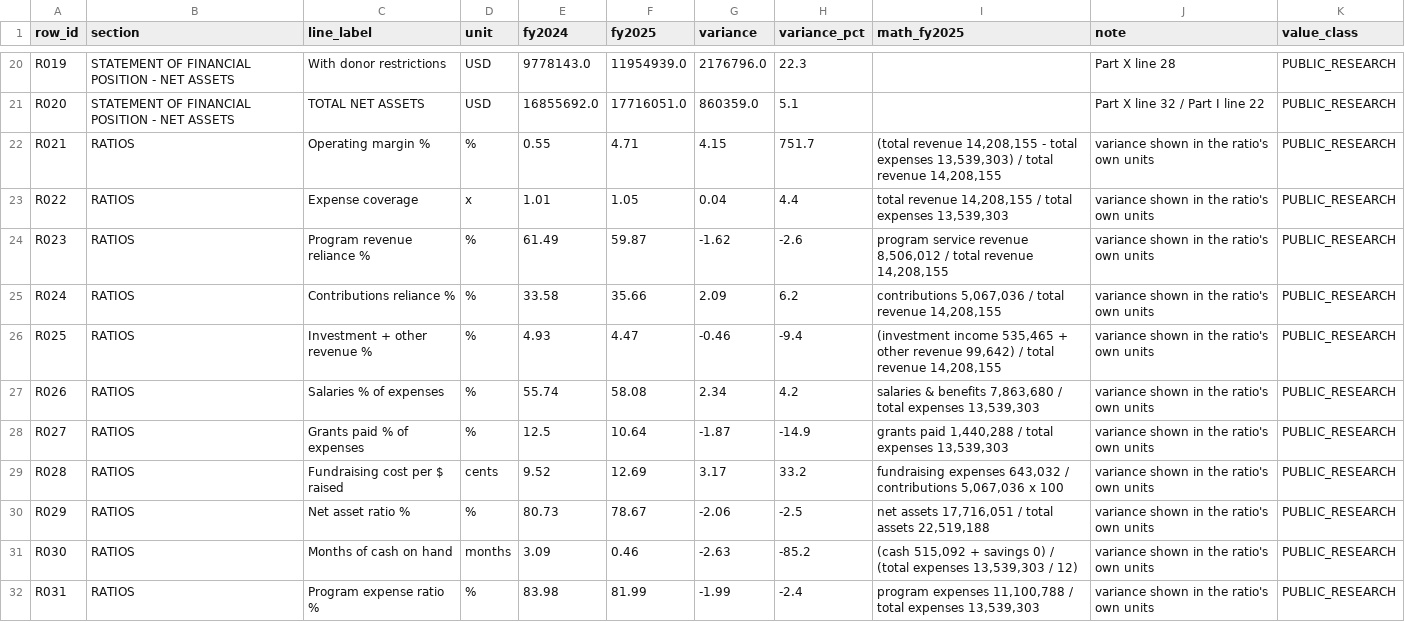
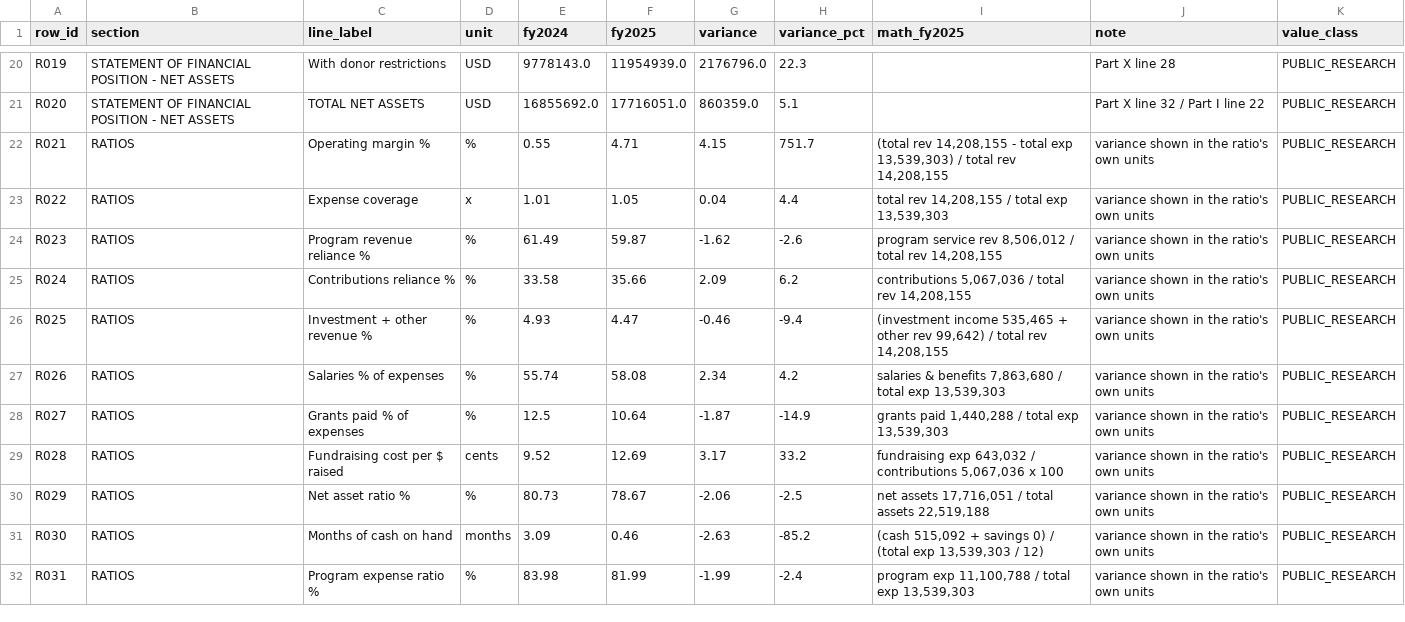
Before and after one commit to jessiesfaith/Finance-ML, a CSV file: reports/nfp_990_yoy.csv, drawn as a sheet; only a part is shown, gaps mark what is left out; the diff covers the shown part only.

```diff
--- a/reports/nfp_990_yoy.csv
+++ b/reports/nfp_990_yoy.csv
@@ -21,12 +21,12 @@ R019,STATEMENT OF FINANCIAL POSITION - NET ASSETS,With donor restrictions,USD,97
 R020,STATEMENT OF FINANCIAL POSITION - NET ASSETS,TOTAL NET ASSETS,USD,16855692.0,17716051.0,860359.0,5.1,,Part X line 32 / Part I line 22,PUBLIC_RESEARCH
-R021,RATIOS,Operating margin %,%,0.55,4.71,4.15,751.7,"(total revenue 14,208,155 - total expenses 13,539,303) / total revenue 14,208,155",variance shown in the ratio's own units,PUBLIC_RESEARCH
-R022,RATIOS,Expense coverage,x,1.01,1.05,0.04,4.4,"total revenue 14,208,155 / total expenses 13,539,303",variance shown in the ratio's own units,PUBLIC_RESEARCH
-R023,RATIOS,Program revenue reliance %,%,61.49,59.87,-1.62,-2.6,"program service revenue 8,506,012 / total revenue 14,208,155",variance shown in the ratio's own units,PUBLIC_RESEARCH
-R024,RATIOS,Contributions reliance %,%,33.58,35.66,2.09,6.2,"contributions 5,067,036 / total revenue 14,208,155",variance shown in the ratio's own units,PUBLIC_RESEARCH
-R025,RATIOS,Investment + other revenue %,%,4.93,4.47,-0.46,-9.4,"(investment income 535,465 + other revenue 99,642) / total revenue 14,208,155",variance shown in the ratio's own units,PUBLIC_RESEARCH
-R026,RATIOS,Salaries % of expenses,%,55.74,58.08,2.34,4.2,"salaries & benefits 7,863,680 / total expenses 13,539,303",variance shown in the ratio's own units,PUBLIC_RESEARCH
-R027,RATIOS,Grants paid % of expenses,%,12.5,10.64,-1.87,-14.9,"grants paid 1,440,288 / total expenses 13,539,303",variance shown in the ratio's own units,PUBLIC_RESEARCH
-R028,RATIOS,Fundraising cost per $ raised,cents,9.52,12.69,3.17,33.2,"fundraising expenses 643,032 / contributions 5,067,036 x 100",variance shown in the ratio's own units,PUBLIC_RESEARCH
+R021,RATIOS,Operating margin %,%,0.55,4.71,4.15,751.7,"(total rev 14,208,155 - total exp 13,539,303) / total rev 14,208,155",variance shown in the ratio's own units,PUBLIC_RESEARCH
+R022,RATIOS,Expense coverage,x,1.01,1.05,0.04,4.4,"total rev 14,208,155 / total exp 13,539,303",variance shown in the ratio's own units,PUBLIC_RESEARCH
+R023,RATIOS,Program revenue reliance %,%,61.49,59.87,-1.62,-2.6,"program service rev 8,506,012 / total rev 14,208,155",variance shown in the ratio's own units,PUBLIC_RESEARCH
+R024,RATIOS,Contributions reliance %,%,33.58,35.66,2.09,6.2,"contributions 5,067,036 / total rev 14,208,155",variance shown in the ratio's own units,PUBLIC_RESEARCH
+R025,RATIOS,Investment + other revenue %,%,4.93,4.47,-0.46,-9.4,"(investment income 535,465 + other rev 99,642) / total rev 14,208,155",variance shown in the ratio's own units,PUBLIC_RESEARCH
+R026,RATIOS,Salaries % of expenses,%,55.74,58.08,2.34,4.2,"salaries & benefits 7,863,680 / total exp 13,539,303",variance shown in the ratio's own units,PUBLIC_RESEARCH
+R027,RATIOS,Grants paid % of expenses,%,12.5,10.64,-1.87,-14.9,"grants paid 1,440,288 / total exp 13,539,303",variance shown in the ratio's own units,PUBLIC_RESEARCH
+R028,RATIOS,Fundraising cost per $ raised,cents,9.52,12.69,3.17,33.2,"fundraising exp 643,032 / contributions 5,067,036 x 100",variance shown in the ratio's own units,PUBLIC_RESEARCH
 R029,RATIOS,Net asset ratio %,%,80.73,78.67,-2.06,-2.5,"net assets 17,716,051 / total assets 22,519,188",variance shown in the ratio's own units,PUBLIC_RESEARCH
-R030,RATIOS,Months of cash on hand,months,3.09,0.46,-2.63,-85.2,"(cash 515,092 + savings 0) / (total expenses 13,539,303 / 12)",variance shown in the ratio's own units,PUBLIC_RESEARCH
-R031,RATIOS,Program expense ratio %,%,83.98,81.99,-1.99,-2.4,"program expenses 11,100,788 / total expenses 13,539,303",variance shown in the ratio's own units,PUBLIC_RESEARCH
+R030,RATIOS,Months of cash on hand,months,3.09,0.46,-2.63,-85.2,"(cash 515,092 + savings 0) / (total exp 13,539,303 / 12)",variance shown in the ratio's own units,PUBLIC_RESEARCH
+R031,RATIOS,Program expense ratio %,%,83.98,81.99,-1.99,-2.4,"program exp 11,100,788 / total exp 13,539,303",variance shown in the ratio's own units,PUBLIC_RESEARCH
```
Also changed, not shown: 10 edited cells elsewhere in this file, 2 other files.
